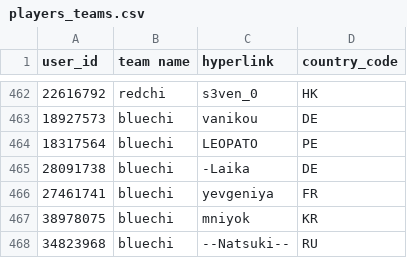
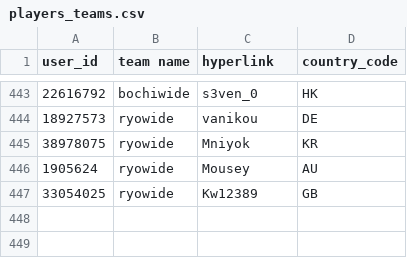
Before and after one commit to not-kaito/fullforcescramble_overlay, a CSV file: data/players_teams.csv, drawn as a sheet; only a part is shown, gaps mark what is left out; the diff covers the shown part only.

```diff
--- a/data/players_teams.csv
+++ b/data/players_teams.csv
@@ -462,7 +443,5 @@ user_id,team name,hyperlink,country_code
-22616792,redchi,s3ven_0,HK
-18927573,bluechi,vanikou,DE
-18317564,bluechi,LEOPATO,PE
-28091738,bluechi,-Laika,DE
-27461741,bluechi,yevgeniya,FR
-38978075,bluechi,mniyok,KR
-34823968,bluechi,--Natsuki--,RU
+22616792,bochiwide,s3ven_0,HK
+18927573,ryowide,vanikou,DE
+38978075,ryowide,Mniyok,KR
+1905624,ryowide,Mousey,AU
+33054025,ryowide,Kw12389,GB
```
Also changed, not shown: 2 added rows, 21 removed rows and 3 edited cells elsewhere in this file, data/teams.csv, 2 other files.
